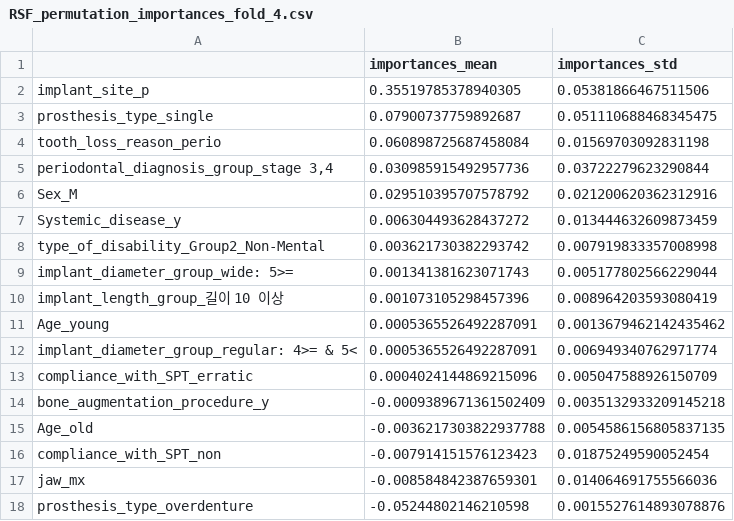
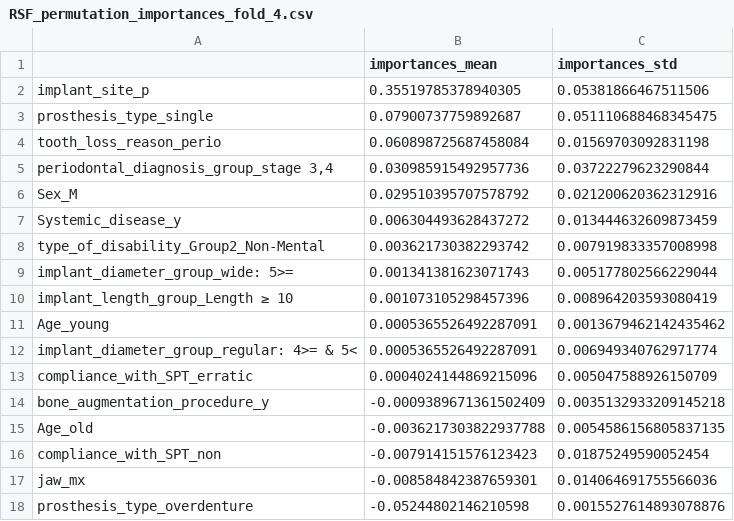
Before and after one commit to goznuk/StatCounsel, a CSV file: figure/RSF_permutation_importances_fold_4.csv, drawn as a sheet.

```diff
--- a/figure/RSF_permutation_importances_fold_4.csv
+++ b/figure/RSF_permutation_importances_fold_4.csv
@@ -9,3 +9,3 @@ type_of_disability_Group2_Non-Mental,0.003621730382293742,0.007919833357008998
 implant_diameter_group_wide: 5>=,0.001341381623071743,0.005177802566229044
-implant_length_group_길이 10 이상,0.001073105298457396,0.008964203593080419
+implant_length_group_Length ≥ 10,0.001073105298457396,0.008964203593080419
 Age_young,0.0005365526492287091,0.0013679462142435462
```
Also changed, not shown: 1 other file.
